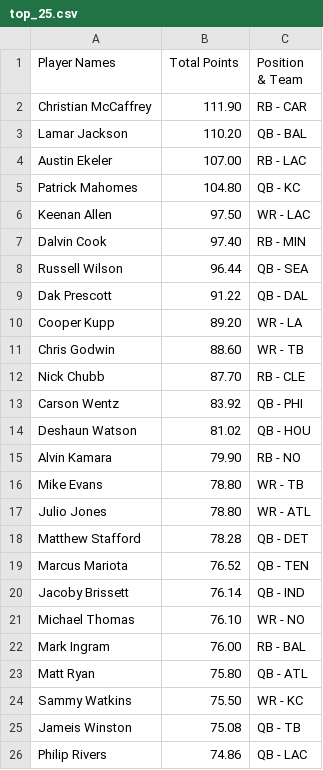
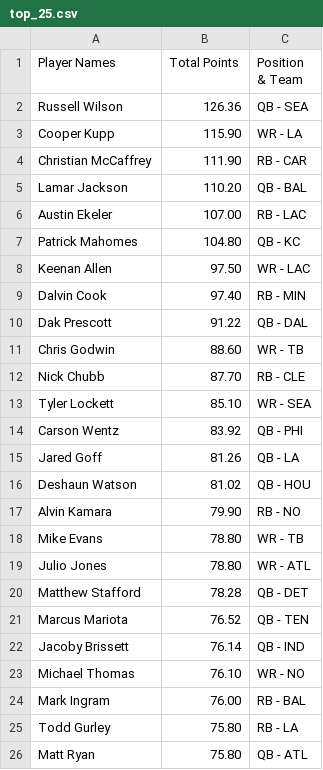
Before and after one commit to emalenchek/nfl_fantasy_top_scorer_scraper, a CSV file: top_25.csv, drawn as a sheet; removed rows and columns are numbered as before the commit, all else as after; the diff names each change by its address in the sheet, - before the commit and + after, or states it on an @@ line.

Commit message:
updated player rankings

```diff
--- a/top_25.csv
+++ b/top_25.csv
+row 2: Russell Wilson | 126.36 | QB - SEA
+row 3: Cooper Kupp | 115.90 | WR - LA
-row 8: Russell Wilson | 96.44 | QB - SEA
-row 10: Cooper Kupp | 89.20 | WR - LA
+row 13: Tyler Lockett | 85.10 | WR - SEA
+row 15: Jared Goff | 81.26 | QB - LA
+row 25: Todd Gurley | 75.80 | RB - LA
-row 24: Sammy Watkins | 75.50 | WR - KC
-row 25: Jameis Winston | 75.08 | QB - TB
-row 26: Philip Rivers | 74.86 | QB - LAC
```
